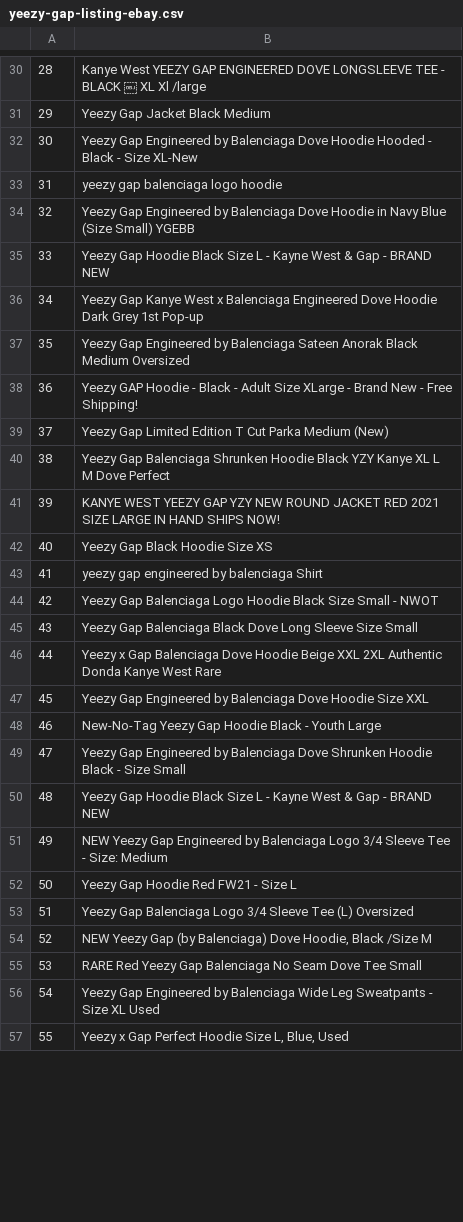
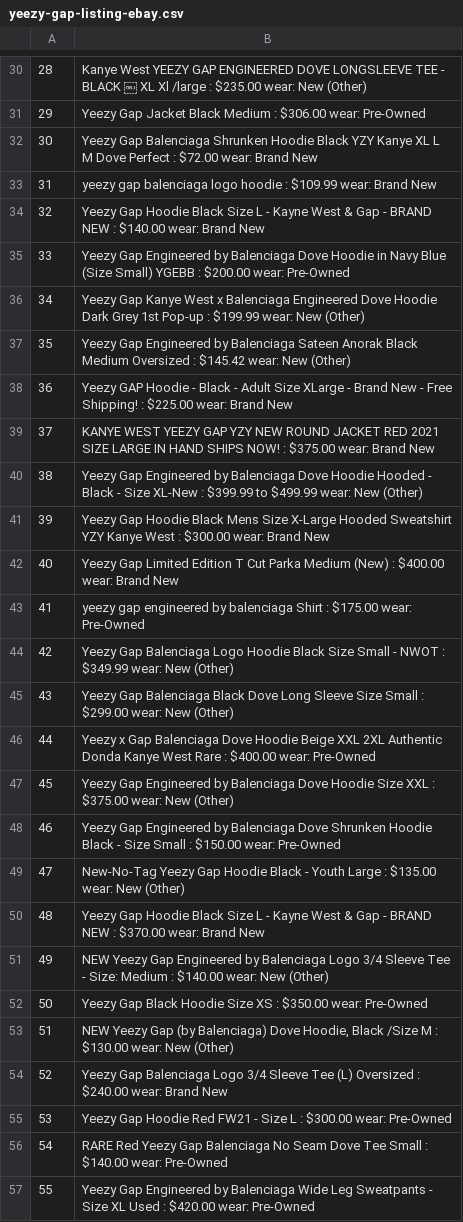
Before and after one commit to ryangu1232/clothingrepo, a CSV file: yeezy-gap-listing-ebay.csv, drawn as a sheet; only a part is shown, gaps mark what is left out; the diff covers the shown part only.

Commit message:
finished ebay working price name and wear

```diff
--- a/yeezy-gap-listing-ebay.csv
+++ b/yeezy-gap-listing-ebay.csv
@@ -30,28 +30,28 @@
-28,Kanye West  YEEZY GAP ENGINEERED  DOVE LONGSLEEVE TEE - BLACK ￼ XL Xl /large
-29,Yeezy Gap Jacket Black Medium
-30,Yeezy Gap Engineered by Balenciaga Dove Hoodie Hooded - Black - Size XL-New
-31,yeezy gap balenciaga logo hoodie
-32,Yeezy Gap Engineered by Balenciaga Dove Hoodie in Navy Blue (Size Small) YGEBB
-33,Yeezy Gap Hoodie Black Size L - Kayne West & Gap - BRAND NEW
-34,Yeezy Gap Kanye West x Balenciaga Engineered Dove Hoodie Dark Grey 1st Pop-up
-35,Yeezy Gap Engineered by Balenciaga Sateen Anorak  Black Medium Oversized
-36,Yeezy GAP Hoodie - Black - Adult Size XLarge - Brand New - Free Shipping!
-37,Yeezy Gap Limited Edition T Cut Parka Medium (New)
-38,Yeezy Gap Balenciaga Shrunken Hoodie Black YZY Kanye XL L M Dove Perfect
-39,KANYE WEST YEEZY GAP YZY NEW ROUND JACKET RED 2021 SIZE LARGE IN HAND SHIPS NOW!
-40,Yeezy Gap Black Hoodie Size XS
-41,yeezy gap engineered by balenciaga Shirt
-42,Yeezy Gap Balenciaga Logo Hoodie Black Size Small - NWOT
-43,Yeezy Gap Balenciaga Black Dove Long Sleeve Size Small
-44,Yeezy x Gap Balenciaga Dove Hoodie Beige XXL 2XL Authentic Donda Kanye West Rare
-45,Yeezy Gap Engineered by Balenciaga Dove Hoodie Size XXL
-46,New-No-Tag Yeezy Gap Hoodie Black - Youth Large
-47,Yeezy Gap Engineered by Balenciaga Dove Shrunken Hoodie Black - Size Small
-48,Yeezy Gap Hoodie Black Size L - Kayne West & Gap - BRAND NEW
-49,NEW Yeezy Gap Engineered by Balenciaga Logo 3/4 Sleeve Tee - Size: Medium
-50,Yeezy Gap Hoodie Red FW21 - Size L
-51,Yeezy Gap Balenciaga Logo 3/4 Sleeve Tee (L) Oversized
-52,"NEW Yeezy Gap (by Balenciaga) Dove Hoodie, Black /Size M"
-53,RARE Red Yeezy Gap Balenciaga No Seam Dove Tee Small
-54,Yeezy Gap Engineered by Balenciaga Wide Leg Sweatpants - Size XL Used
-55,"Yeezy x Gap Perfect Hoodie Size L, Blue, Used"
+28,Kanye West  YEEZY GAP ENGINEERED  DOVE LONGSLEEVE TEE - BLACK ￼ XL Xl /large : $235.00 wear:  New (Other)
+29,Yeezy Gap Jacket Black Medium : $306.00 wear:  Pre-Owned
+30,Yeezy Gap Balenciaga Shrunken Hoodie Black YZY Kanye XL L M Dove Perfect : $72.00 wear:  Brand New
+31,yeezy gap balenciaga logo hoodie : $109.99 wear:  Brand New
+32,Yeezy Gap Hoodie Black Size L - Kayne West & Gap - BRAND NEW : $140.00 wear:  Brand New
+33,Yeezy Gap Engineered by Balenciaga Dove Hoodie in Navy Blue (Size Small) YGEBB : $200.00 wear:  Pre-Owned
+34,Yeezy Gap Kanye West x Balenciaga Engineered Dove Hoodie Dark Grey 1st Pop-up  : $199.99 wear:  New (Other)
+35,Yeezy Gap Engineered by Balenciaga Sateen Anorak  Black Medium Oversized : $145.42 wear:  New (Other)
+36,Yeezy GAP Hoodie - Black - Adult Size XLarge - Brand New - Free Shipping! : $225.00 wear:  Brand New
+37,KANYE WEST YEEZY GAP YZY NEW ROUND JACKET RED 2021 SIZE LARGE IN HAND SHIPS NOW! : $375.00 wear:  Brand New
+38,Yeezy Gap Engineered by Balenciaga Dove Hoodie Hooded - Black - Size XL-New : $399.99 to $499.99 wear:  New (Other)
+39,Yeezy Gap Hoodie Black Mens Size X-Large Hooded Sweatshirt YZY Kanye West : $300.00 wear:  Brand New
+40,Yeezy Gap Limited Edition T Cut Parka Medium (New) : $400.00 wear:  Brand New
+41,yeezy gap engineered by balenciaga Shirt : $175.00 wear:  Pre-Owned
+42,Yeezy Gap Balenciaga Logo Hoodie Black Size Small - NWOT : $349.99 wear:  New (Other)
+43,Yeezy Gap Balenciaga Black Dove Long Sleeve Size Small : $299.00 wear:  New (Other)
+44,Yeezy x Gap Balenciaga Dove Hoodie Beige XXL 2XL Authentic Donda Kanye West Rare : $400.00 wear:  Pre-Owned
+45,Yeezy Gap Engineered by Balenciaga Dove Hoodie Size XXL : $375.00 wear:  New (Other)
+46,Yeezy Gap Engineered by Balenciaga Dove Shrunken Hoodie Black - Size Small : $150.00 wear:  Pre-Owned
+47,New-No-Tag Yeezy Gap Hoodie Black - Youth Large  : $135.00 wear:  New (Other)
+48,Yeezy Gap Hoodie Black Size L - Kayne West & Gap - BRAND NEW : $370.00 wear:  Brand New
+49,NEW Yeezy Gap Engineered by Balenciaga Logo 3/4 Sleeve Tee - Size: Medium : $140.00 wear:  New (Other)
+50,Yeezy Gap Black Hoodie Size XS : $350.00 wear:  Pre-Owned
+51,"NEW Yeezy Gap (by Balenciaga) Dove Hoodie, Black /Size M : $130.00 wear:  New (Other)"
+52,Yeezy Gap Balenciaga Logo 3/4 Sleeve Tee (L) Oversized : $240.00 wear:  Brand New
+53,Yeezy Gap Hoodie Red FW21 - Size L : $300.00 wear:  Pre-Owned
+54,RARE Red Yeezy Gap Balenciaga No Seam Dove Tee Small : $140.00 wear:  Pre-Owned
+55,Yeezy Gap Engineered by Balenciaga Wide Leg Sweatpants - Size XL Used : $420.00 wear:  Pre-Owned
```
Also changed, not shown: 40 edited cells elsewhere in this file, 1 other file.
